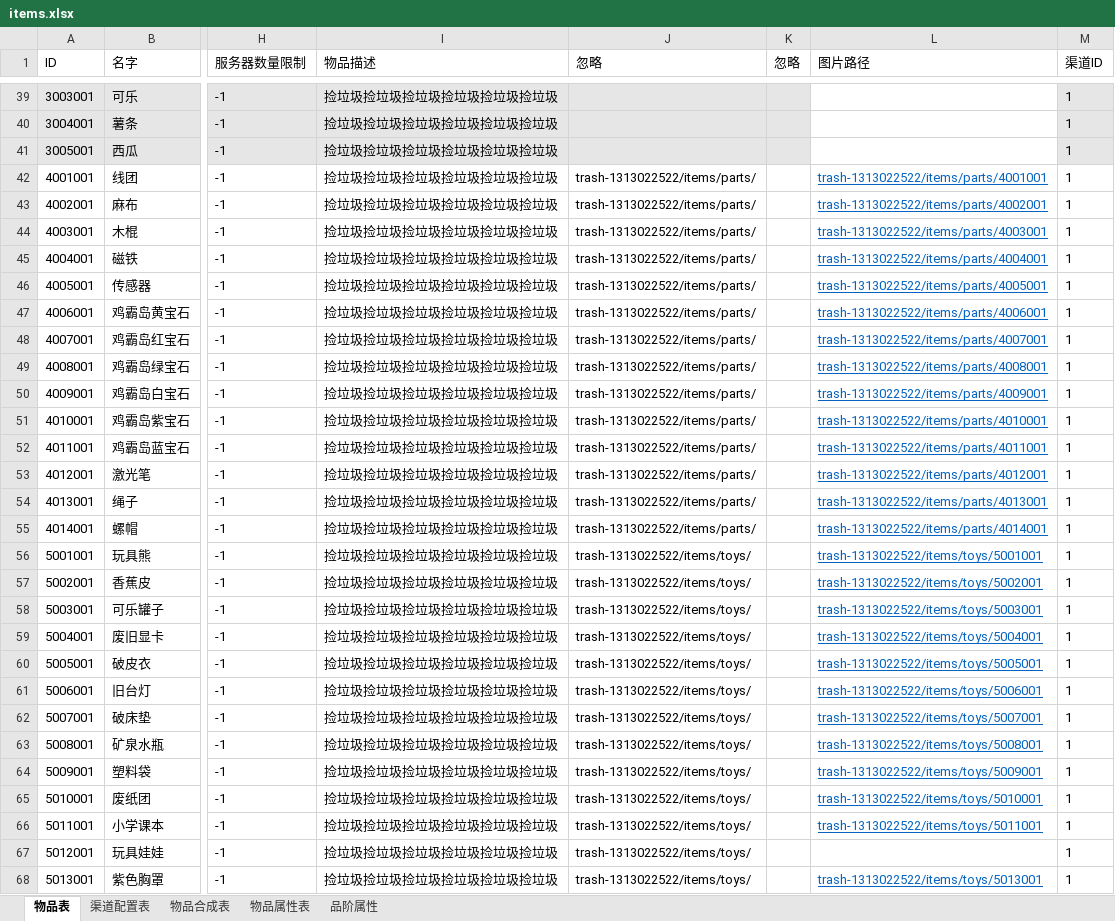
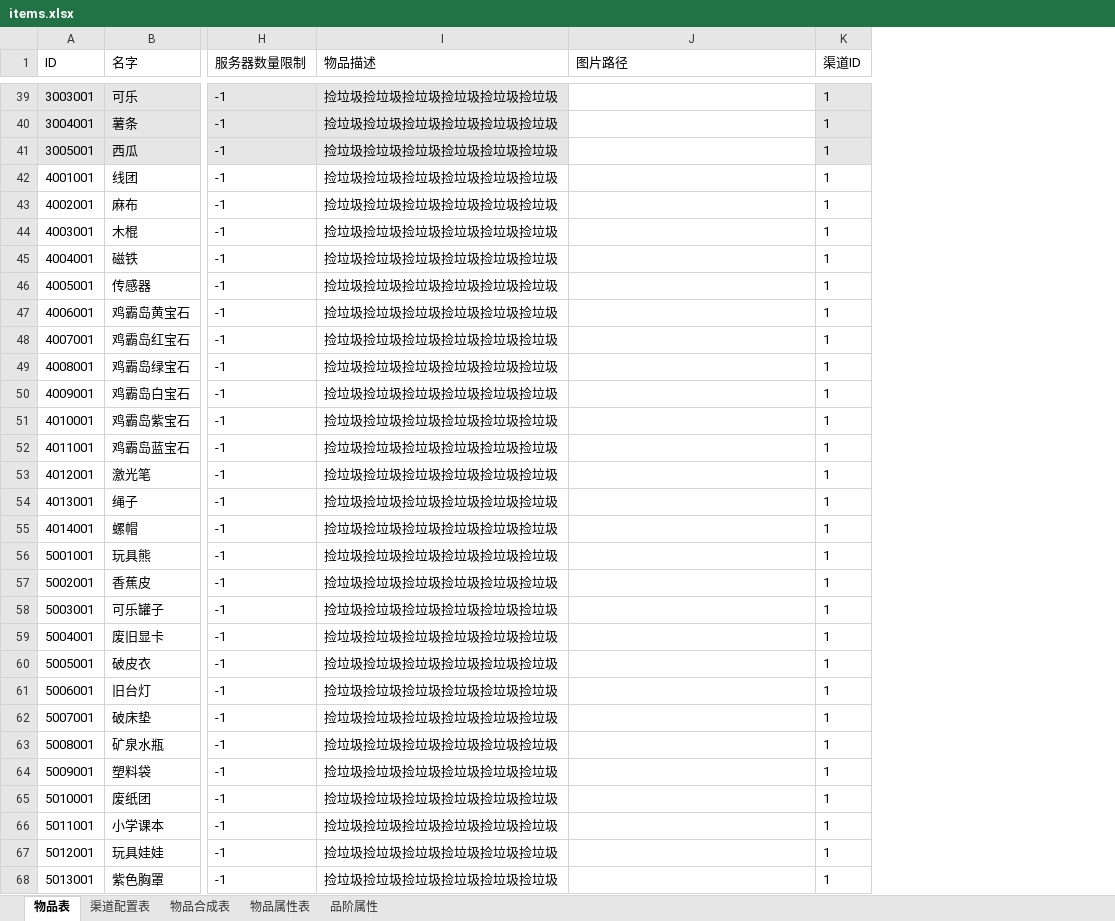
Before and after one commit to qw1281065768/trash_be, an Excel workbook: files/items.xlsx, sheet 物品表, drawn as a sheet; only a part is shown, gaps mark what is left out; values as stored, in another font and other column widths than the file's, no borders; removed rows and columns are numbered as before the commit, all else as after; the diff covers the shown part only; the diff names each change by its address in the sheet, - before the commit and + after, or states it on an @@ line.

```diff
--- a/files/items.xlsx (sheet 物品表)
+++ b/files/items.xlsx (sheet 物品表)
-column J (忽略), rows 42-68: trash-1313022522/items/parts/ | trash-1313022522/items/parts/ | trash-1313022522/items/parts/ | trash-1313022522/items/parts/ | trash-1313022522/items/parts/ | trash-1313022522/items/parts/ | trash-1313022522/items/parts/ | trash-1313022522/items/parts/ | trash-1313022522/items/parts/ | trash-1313022522/items/parts/ | trash-1313022522/items/parts/ | trash-1313022522/items/parts/ | trash-1313022522/items/parts/ | trash-1313022522/items/parts/ | trash-1313022522/items/toys/ | trash-1313022522/items/toys/ | trash-1313022522/items/toys/ | trash-1313022522/items/toys/ | trash-1313022522/items/toys/ | trash-1313022522/items/toys/ | trash-1313022522/items/toys/ | trash-1313022522/items/toys/ | trash-1313022522/items/toys/ | trash-1313022522/items/toys/ | trash-1313022522/items/toys/ | trash-1313022522/items/toys/ | trash-1313022522/items/toys/
-column K (忽略), empty
-J42 (图片路径): trash-1313022522/items/parts/4001001
+J42 (图片路径): (empty)
-J43 (图片路径): trash-1313022522/items/parts/4002001
+J43 (图片路径): (empty)
-J44 (图片路径): trash-1313022522/items/parts/4003001
+J44 (图片路径): (empty)
-J45 (图片路径): trash-1313022522/items/parts/4004001
+J45 (图片路径): (empty)
-J46 (图片路径): trash-1313022522/items/parts/4005001
+J46 (图片路径): (empty)
-J47 (图片路径): trash-1313022522/items/parts/4006001
+J47 (图片路径): (empty)
-J48 (图片路径): trash-1313022522/items/parts/4007001
+J48 (图片路径): (empty)
-J49 (图片路径): trash-1313022522/items/parts/4008001
+J49 (图片路径): (empty)
-J50 (图片路径): trash-1313022522/items/parts/4009001
+J50 (图片路径): (empty)
-J51 (图片路径): trash-1313022522/items/parts/4010001
+J51 (图片路径): (empty)
-J52 (图片路径): trash-1313022522/items/parts/4011001
+J52 (图片路径): (empty)
-J53 (图片路径): trash-1313022522/items/parts/4012001
+J53 (图片路径): (empty)
-J54 (图片路径): trash-1313022522/items/parts/4013001
+J54 (图片路径): (empty)
-J55 (图片路径): trash-1313022522/items/parts/4014001
+J55 (图片路径): (empty)
-J56 (图片路径): trash-1313022522/items/toys/5001001
+J56 (图片路径): (empty)
-J57 (图片路径): trash-1313022522/items/toys/5002001
+J57 (图片路径): (empty)
-J58 (图片路径): trash-1313022522/items/toys/5003001
+J58 (图片路径): (empty)
-J59 (图片路径): trash-1313022522/items/toys/5004001
+J59 (图片路径): (empty)
-J60 (图片路径): trash-1313022522/items/toys/5005001
+J60 (图片路径): (empty)
-J61 (图片路径): trash-1313022522/items/toys/5006001
+J61 (图片路径): (empty)
-J62 (图片路径): trash-1313022522/items/toys/5007001
+J62 (图片路径): (empty)
-J63 (图片路径): trash-1313022522/items/toys/5008001
+J63 (图片路径): (empty)
-J64 (图片路径): trash-1313022522/items/toys/5009001
+J64 (图片路径): (empty)
-J65 (图片路径): trash-1313022522/items/toys/5010001
+J65 (图片路径): (empty)
-J66 (图片路径): trash-1313022522/items/toys/5011001
+J66 (图片路径): (empty)
-J68 (图片路径): trash-1313022522/items/toys/5013001
+J68 (图片路径): (empty)
```
Also changed, not shown: 18 edited cells elsewhere in this sheet, 1 other file.
